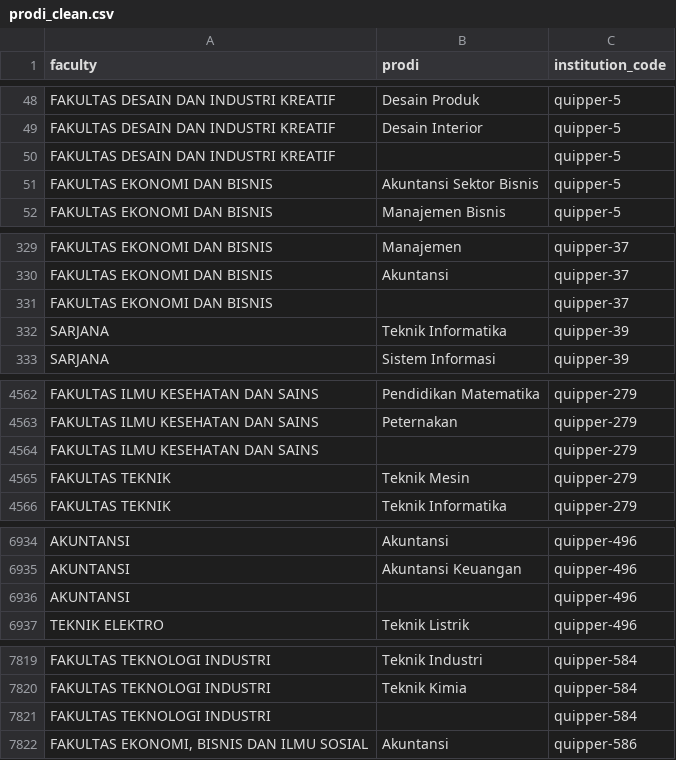
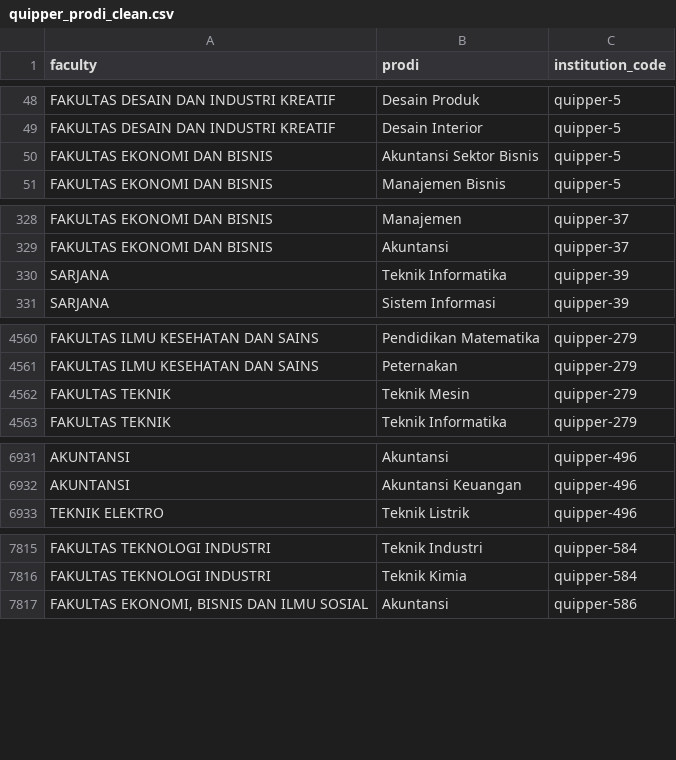
Before and after one commit to Waxomoly/dashboard-pts-manpro, a CSV file: csv_result/quipper_prodi_clean.csv (was csv_result/prodi_clean.csv), drawn as a sheet; only a part is shown, gaps mark what is left out; the diff names each change by its address in the sheet, - before the commit and + after, or states it on an @@ line.

Commit message:
feat: [QUIPPER]remove prodi with empty prodi name

```diff
--- a/csv_result/prodi_clean.csv
+++ b/csv_result/quipper_prodi_clean.csv
-row 50: FAKULTAS DESAIN DAN INDUSTRI KREATIF |  | quipper-5
-row 331: FAKULTAS EKONOMI DAN BISNIS |  | quipper-37
-row 4564: FAKULTAS ILMU KESEHATAN DAN SAINS |  | quipper-279
-row 6936: AKUNTANSI |  | quipper-496
-row 7821: FAKULTAS TEKNOLOGI INDUSTRI |  | quipper-584
```
Also changed, not shown: 1 other file.
